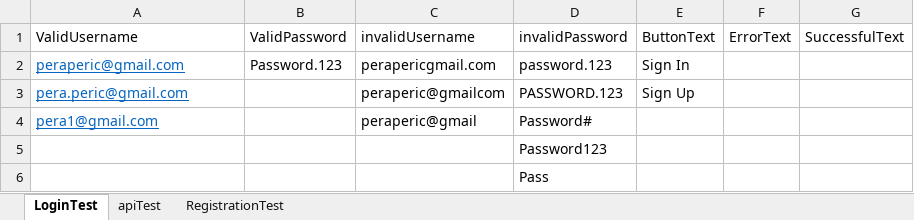
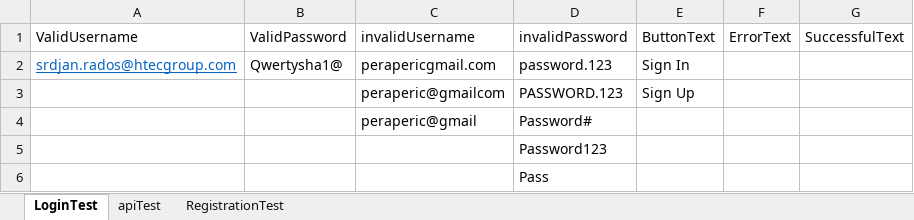
Before and after one commit to luka-makojevic/shelf, an Excel workbook: qa/src/main/resources/ExcelRead.xlsx, sheet LoginTest, drawn as a sheet; values as stored, in another font and other column widths than the file's, no borders; the diff names each change by its address in the sheet, - before the commit and + after, or states it on an @@ line.

```diff
--- a/qa/src/main/resources/ExcelRead.xlsx (sheet LoginTest)
+++ b/qa/src/main/resources/ExcelRead.xlsx (sheet LoginTest)
-A2 (ValidUsername): peraperic@gmail.com
+A2 (ValidUsername): srdjan.rados@htecgroup.com
-B2 (ValidPassword): Password.123
+B2 (ValidPassword): Qwertysha1@
-A3 (ValidUsername): pera.peric@gmail.com
+A3 (ValidUsername): (empty)
-A4 (ValidUsername): pera1@gmail.com
+A4 (ValidUsername): (empty)
```
Also changed, not shown: 3 other files.
